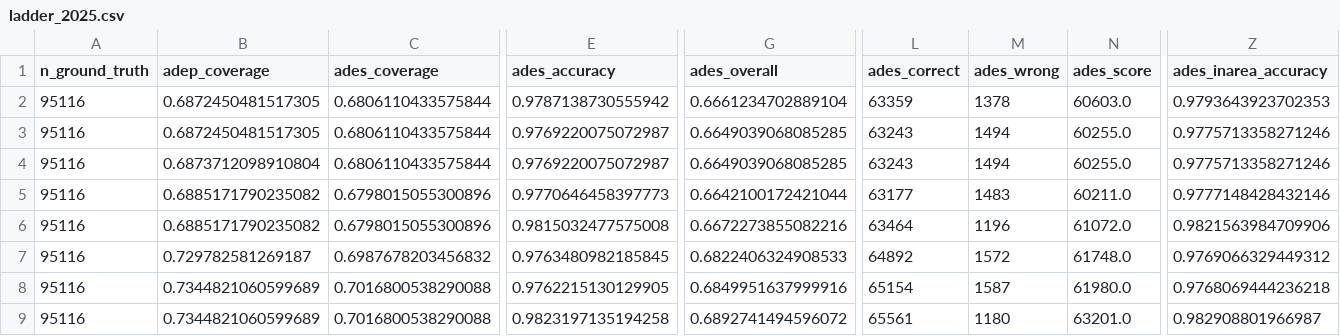
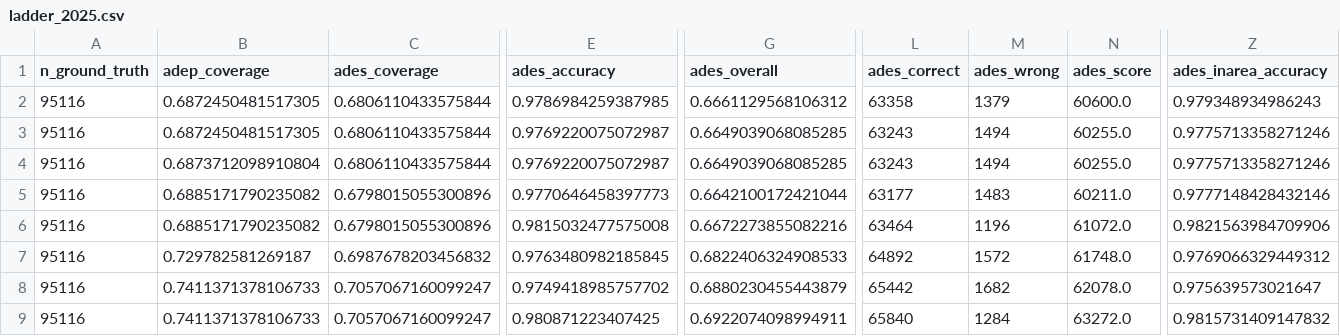
Before and after one commit to euctrl-pru/opdi-portal, a CSV file: papers/adep-ades-detection-v7/data/ladder_2025.csv, drawn as a sheet; only a part is shown, gaps mark what is left out; the diff covers the shown part only; the diff names each change by its address in the sheet, - before the commit and + after, or states it on an @@ line.

Commit message:
A step can move one sample and not the other; say so
The verdict had three outcomes and needed four. The cleaning rung is
exactly 0 on 2025 -- minus two departures, plus two arrivals -- and
-351 on 2024, and the logic called that a disagreement. A disagreement
claims the two samples point in opposite directions, when one of them
points nowhere at all.

Now: no material effect, holds, consistently costs, disagrees, or
'costs on 2024 only' naming the sample and the direction. Weaker
evidence than agreement, stronger than a contradiction.

The table also now says explicitly when nothing changes sign, which is
the property the second sample exists to test and which the previous
configuration did not have.

```diff
--- a/papers/adep-ades-detection-v7/data/ladder_2025.csv
+++ b/papers/adep-ades-detection-v7/data/ladder_2025.csv
-E2 (ades_accuracy): 0.9787138730555942
+E2 (ades_accuracy): 0.9786984259387985
-G2 (ades_overall): 0.6661234702889104
+G2 (ades_overall): 0.6661129568106312
-L2 (ades_correct): 63359
+L2 (ades_correct): 63358
-M2 (ades_wrong): 1378
+M2 (ades_wrong): 1379
-N2 (ades_score): 60603.0
+N2 (ades_score): 60600.0
-Z2 (ades_inarea_accuracy): 0.9793643923702353
+Z2 (ades_inarea_accuracy): 0.979348934986243
-B8:B9 (adep_coverage): 0.7344821060599689
+B8:B9 (adep_coverage): 0.7411371378106733
-C8:C9 (ades_coverage): 0.7016800538290088
+C8:C9 (ades_coverage): 0.7057067160099247
-E8 (ades_accuracy): 0.9762215130129905
+E8 (ades_accuracy): 0.9749418985757702
-G8 (ades_overall): 0.6849951637999916
+G8 (ades_overall): 0.6880230455443879
-L8 (ades_correct): 65154
+L8 (ades_correct): 65442
-M8 (ades_wrong): 1587
+M8 (ades_wrong): 1682
-N8 (ades_score): 61980.0
+N8 (ades_score): 62078.0
-Z8 (ades_inarea_accuracy): 0.9768069444236218
+Z8 (ades_inarea_accuracy): 0.975639573021647
-E9 (ades_accuracy): 0.9823197135194258
+E9 (ades_accuracy): 0.980871223407425
-G9 (ades_overall): 0.6892741494596072
+G9 (ades_overall): 0.6922074098994911
-L9 (ades_correct): 65561
+L9 (ades_correct): 65840
-M9 (ades_wrong): 1180
+M9 (ades_wrong): 1284
-N9 (ades_score): 63201.0
+N9 (ades_score): 63272.0
-Z9 (ades_inarea_accuracy): 0.982908801966987
+Z9 (ades_inarea_accuracy): 0.9815731409147832
```
Also changed, not shown: 53 edited cells elsewhere in this file, papers/adep-ades-detection-v7/data/ladder_2024.csv, 2 other files.
